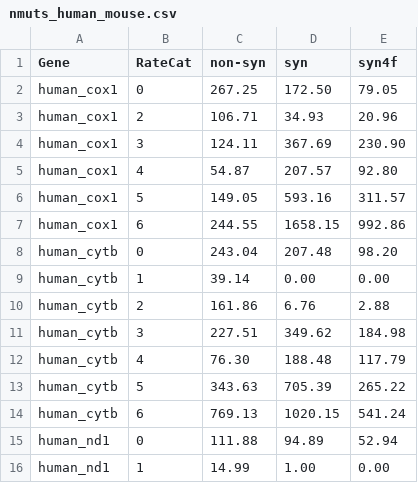
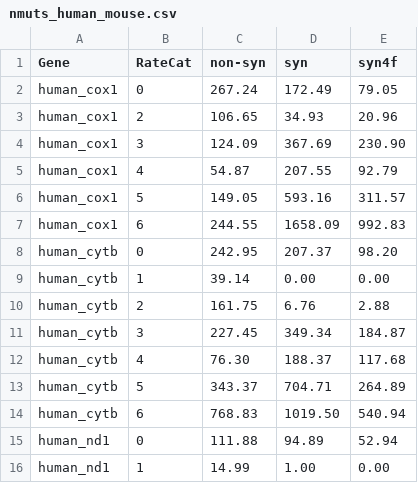
Before and after one commit to mitoclub/nemu-pipeline, a CSV file: data/share/nmuts_human_mouse.csv, drawn as a sheet; only a part is shown; the diff covers the shown part only.

```diff
--- a/data/share/nmuts_human_mouse.csv
+++ b/data/share/nmuts_human_mouse.csv
@@ -1,15 +1,15 @@
 Gene,RateCat,non-syn,syn,syn4f
-human_cox1,0,267.25,172.50,79.05
-human_cox1,2,106.71,34.93,20.96
-human_cox1,3,124.11,367.69,230.90
-human_cox1,4,54.87,207.57,92.80
+human_cox1,0,267.24,172.49,79.05
+human_cox1,2,106.65,34.93,20.96
+human_cox1,3,124.09,367.69,230.90
+human_cox1,4,54.87,207.55,92.79
 human_cox1,5,149.05,593.16,311.57
-human_cox1,6,244.55,1658.15,992.86
-human_cytb,0,243.04,207.48,98.20
+human_cox1,6,244.55,1658.09,992.83
+human_cytb,0,242.95,207.37,98.20
 human_cytb,1,39.14,0.00,0.00
-human_cytb,2,161.86,6.76,2.88
-human_cytb,3,227.51,349.62,184.98
-human_cytb,4,76.30,188.48,117.79
-human_cytb,5,343.63,705.39,265.22
-human_cytb,6,769.13,1020.15,541.24
+human_cytb,2,161.75,6.76,2.88
+human_cytb,3,227.45,349.34,184.87
+human_cytb,4,76.30,188.37,117.68
+human_cytb,5,343.37,704.71,264.89
+human_cytb,6,768.83,1019.50,540.94
 human_nd1,0,111.88,94.89,52.94
```
Also changed, not shown: 5 added rows, 5 removed rows and 20 edited cells elsewhere in this file, data/share/nmuts_human_mouse_filter_proba_03.csv, 19 other files.
